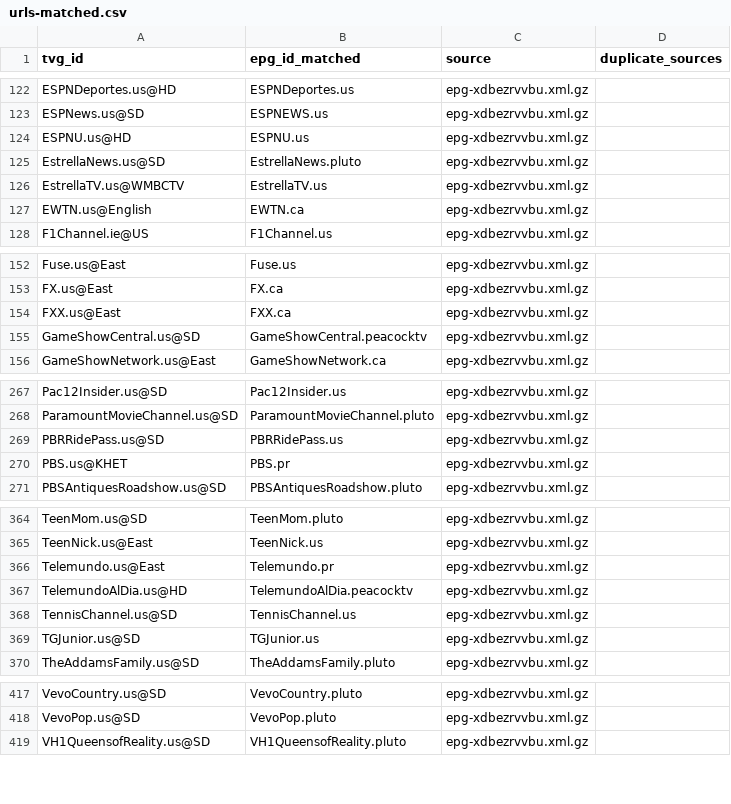
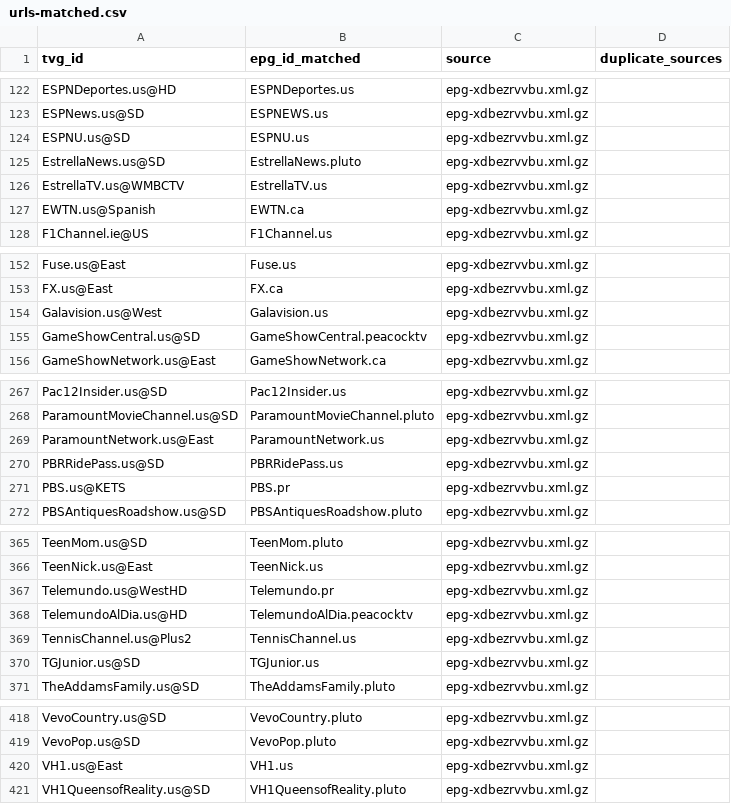
Before and after one commit to umarjamilpc/EPG-LIST-GEN, a CSV file: epgs/US/reports/urls-matched.csv, drawn as a sheet; only a part is shown, gaps mark what is left out; the diff covers the shown part only.

```diff
--- a/epgs/US/reports/urls-matched.csv
+++ b/epgs/US/reports/urls-matched.csv
@@ -123,6 +123,6 @@ ESPNDeportes.us@HD,ESPNDeportes.us,epg-xdbezrvvbu.xml.gz,
 ESPNews.us@SD,ESPNEWS.us,epg-xdbezrvvbu.xml.gz,
-ESPNU.us@HD,ESPNU.us,epg-xdbezrvvbu.xml.gz,
+ESPNU.us@SD,ESPNU.us,epg-xdbezrvvbu.xml.gz,
 EstrellaNews.us@SD,EstrellaNews.pluto,epg-xdbezrvvbu.xml.gz,
 EstrellaTV.us@WMBCTV,EstrellaTV.us,epg-xdbezrvvbu.xml.gz,
-EWTN.us@English,EWTN.ca,epg-xdbezrvvbu.xml.gz,
+EWTN.us@Spanish,EWTN.ca,epg-xdbezrvvbu.xml.gz,
 F1Channel.ie@US,F1Channel.us,epg-xdbezrvvbu.xml.gz,
@@ -153,3 +153,3 @@ Fuse.us@East,Fuse.us,epg-xdbezrvvbu.xml.gz,
 FX.us@East,FX.ca,epg-xdbezrvvbu.xml.gz,
-FXX.us@East,FXX.ca,epg-xdbezrvvbu.xml.gz,
+Galavision.us@West,Galavision.us,epg-xdbezrvvbu.xml.gz,
 GameShowCentral.us@SD,GameShowCentral.peacocktv,epg-xdbezrvvbu.xml.gz,
@@ -268,4 +268,5 @@ Pac12Insider.us@SD,Pac12Insider.us,epg-xdbezrvvbu.xml.gz,
 ParamountMovieChannel.us@SD,ParamountMovieChannel.pluto,epg-xdbezrvvbu.xml.gz,
+ParamountNetwork.us@East,ParamountNetwork.us,epg-xdbezrvvbu.xml.gz,
 PBRRidePass.us@SD,PBRRidePass.us,epg-xdbezrvvbu.xml.gz,
-PBS.us@KHET,PBS.pr,epg-xdbezrvvbu.xml.gz,
+PBS.us@KETS,PBS.pr,epg-xdbezrvvbu.xml.gz,
 PBSAntiquesRoadshow.us@SD,PBSAntiquesRoadshow.pluto,epg-xdbezrvvbu.xml.gz,
@@ -365,5 +366,5 @@ TeenMom.us@SD,TeenMom.pluto,epg-xdbezrvvbu.xml.gz,
 TeenNick.us@East,TeenNick.us,epg-xdbezrvvbu.xml.gz,
-Telemundo.us@East,Telemundo.pr,epg-xdbezrvvbu.xml.gz,
+Telemundo.us@WestHD,Telemundo.pr,epg-xdbezrvvbu.xml.gz,
 TelemundoAlDia.us@HD,TelemundoAlDia.peacocktv,epg-xdbezrvvbu.xml.gz,
-TennisChannel.us@SD,TennisChannel.us,epg-xdbezrvvbu.xml.gz,
+TennisChannel.us@Plus2,TennisChannel.us,epg-xdbezrvvbu.xml.gz,
 TGJunior.us@SD,TGJunior.us,epg-xdbezrvvbu.xml.gz,
@@ -418,2 +419,3 @@ VevoCountry.us@SD,VevoCountry.pluto,epg-xdbezrvvbu.xml.gz,
 VevoPop.us@SD,VevoPop.pluto,epg-xdbezrvvbu.xml.gz,
+VH1.us@East,VH1.us,epg-xdbezrvvbu.xml.gz,
 VH1QueensofReality.us@SD,VH1QueensofReality.pluto,epg-xdbezrvvbu.xml.gz,
```
Also changed, not shown: 15 edited cells elsewhere in this file, epgs/US/reports/grabber-matched.csv, epgs/US/reports/merge-matched.csv, 12 other files.
